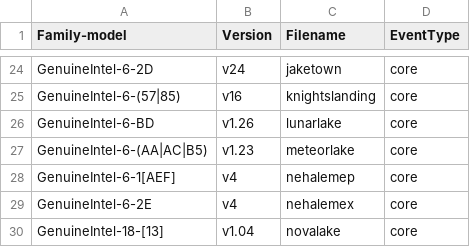
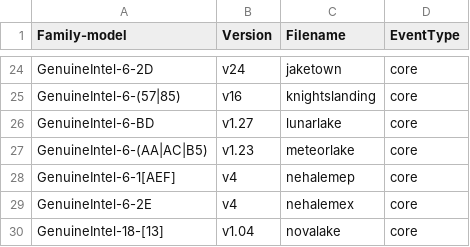
Before and after one commit to kernel-patches/bpf, a CSV file: tools/perf/pmu-events/arch/x86/mapfile.csv, drawn as a sheet; only a part is shown, gaps mark what is left out.

Commit message:
perf vendor events intel: Update lunarlake events from 1.26 to 1.27
The updated events were published in:
https://github.com/intel/perfmon/commit/99819cdd185adc5eb117eb78296bc29f15e9c5e7

Signed-off-by: Chun-Tse Shao <ctshao@google.com>
Reviewed-by: Dapeng Mi <dapeng1.mi@linux.intel.com>
Tested-by: Dapeng Mi <dapeng1.mi@linux.intel.com>
Signed-off-by: Namhyung Kim <namhyung@kernel.org>

```diff
--- a/tools/perf/pmu-events/arch/x86/mapfile.csv
+++ b/tools/perf/pmu-events/arch/x86/mapfile.csv
@@ -25,3 +25,3 @@ GenuineIntel-6-2D,v24,jaketown,core
 GenuineIntel-6-(57|85),v16,knightslanding,core
-GenuineIntel-6-BD,v1.26,lunarlake,core
+GenuineIntel-6-BD,v1.27,lunarlake,core
 GenuineIntel-6-(AA|AC|B5),v1.23,meteorlake,core
```
Also changed, not shown: 4 other files.
